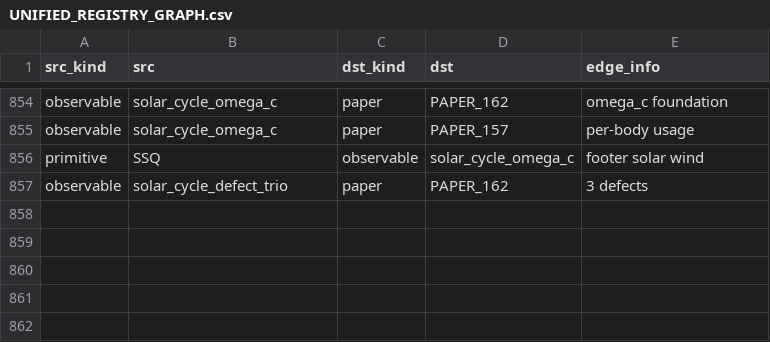
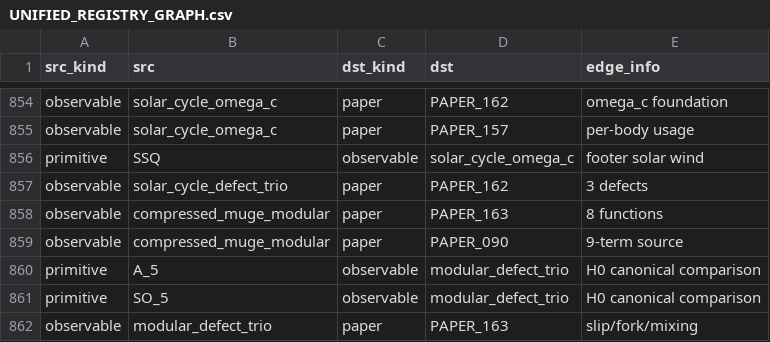
Before and after one commit to Daniel8Murphy0007/Star-Magic-Program, a CSV file: UNIFIED_REGISTRY_GRAPH.csv, drawn as a sheet; only a part is shown, gaps mark what is left out.

```diff
--- a/UNIFIED_REGISTRY_GRAPH.csv
+++ b/UNIFIED_REGISTRY_GRAPH.csv
@@ -857 +857,6 @@ primitive,SSQ,observable,solar_cycle_omega_c,footer solar wind
 observable,solar_cycle_defect_trio,paper,PAPER_162,3 defects
+observable,compressed_muge_modular,paper,PAPER_163,8 functions
+observable,compressed_muge_modular,paper,PAPER_090,9-term source
+primitive,A_5,observable,modular_defect_trio,H0 canonical comparison
+primitive,SO_5,observable,modular_defect_trio,H0 canonical comparison
+observable,modular_defect_trio,paper,PAPER_163,slip/fork/mixing
```
Also changed, not shown: UNIFIED_REGISTRY.csv, UNIFIED_REGISTRY_CORPUS_CITATIONS.csv, 10 other files.
